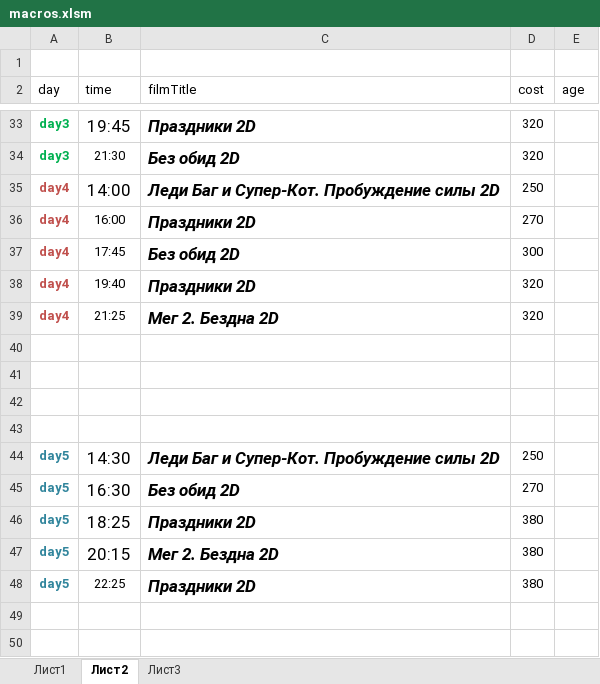
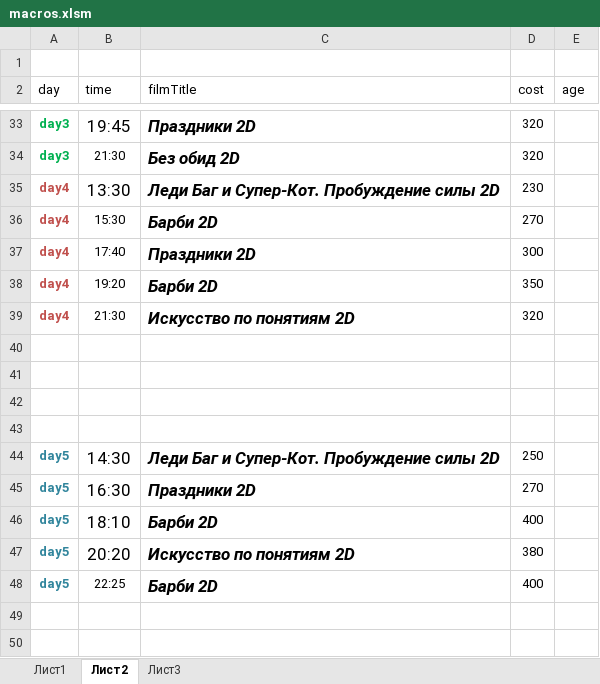
Before and after one commit to eg-bond/ReactSovremennic, an Excel workbook: ExternalScripts/Excel/macros.xlsm, sheet Лист2, drawn as a sheet; only a part is shown, gaps mark what is left out; values as stored, in another font and other column widths than the file's, no borders; the diff names each change by its address in the sheet, - before the commit and + after, or states it on an @@ line.

```diff
--- a/ExternalScripts/Excel/macros.xlsm (sheet Лист2)
+++ b/ExternalScripts/Excel/macros.xlsm (sheet Лист2)
-B35 (time): 14:00
+B35 (time): 13:30
-D35 (cost): 250
+D35 (cost): 230
-B36 (time): 16:00
+B36 (time): 15:30
-C36 (filmTitle): Праздники 2D
+C36 (filmTitle): Барби 2D
-B37 (time): 17:45
+B37 (time): 17:40
-C37 (filmTitle): Без обид 2D
+C37 (filmTitle): Праздники 2D
-B38 (time): 19:40
+B38 (time): 19:20
-C38 (filmTitle): Праздники 2D
+C38 (filmTitle): Барби 2D
-D38 (cost): 320
+D38 (cost): 350
-B39 (time): 21:25
+B39 (time): 21:30
-C39 (filmTitle): Мег 2. Бездна 2D
+C39 (filmTitle): Искусство по понятиям 2D
-C45 (filmTitle): Без обид 2D
+C45 (filmTitle): Праздники 2D
-B46 (time): 18:25
+B46 (time): 18:10
-C46 (filmTitle): Праздники 2D
+C46 (filmTitle): Барби 2D
-D46 (cost): 380
+D46 (cost): 400
-B47 (time): 20:15
+B47 (time): 20:20
-C47 (filmTitle): Мег 2. Бездна 2D
+C47 (filmTitle): Искусство по понятиям 2D
-C48 (filmTitle): Праздники 2D
+C48 (filmTitle): Барби 2D
-D48 (cost): 380
+D48 (cost): 400
```
Also changed, not shown: sheet Лист1, 21 other files.
